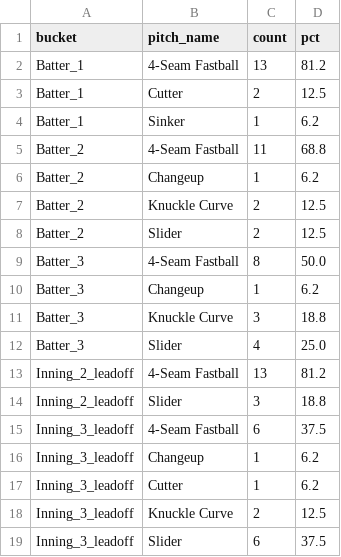
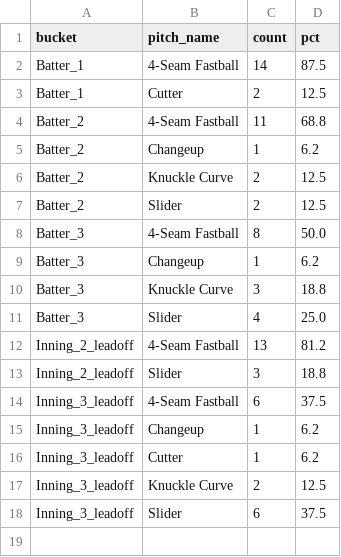
Before and after one commit to kuhny243/pitch-mix-tracker, a CSV file: Griffin_Canning_first_pitch_summary.csv, drawn as a sheet.

```diff
--- a/Griffin_Canning_first_pitch_summary.csv
+++ b/Griffin_Canning_first_pitch_summary.csv
@@ -1,5 +1,4 @@
 bucket,pitch_name,count,pct
-Batter_1,4-Seam Fastball,13,81.2
+Batter_1,4-Seam Fastball,14,87.5
 Batter_1,Cutter,2,12.5
-Batter_1,Sinker,1,6.2
 Batter_2,4-Seam Fastball,11,68.8
```
Also changed, not shown: Griffin_Canning_first_pitch.csv, Jake_Irvin_first_pitch.csv, 7 other files.
